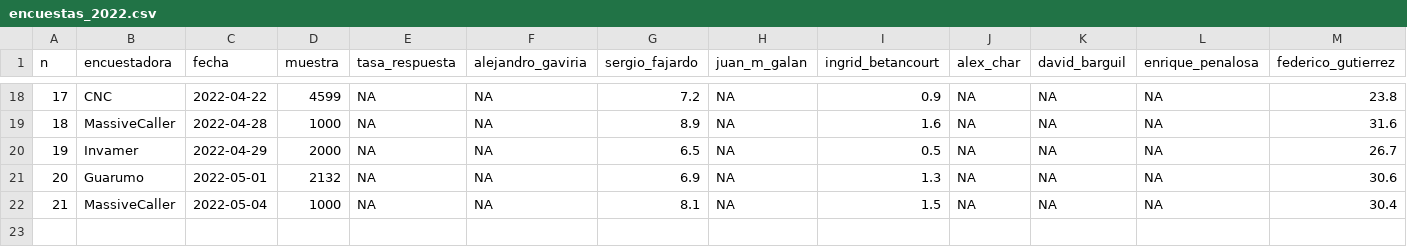
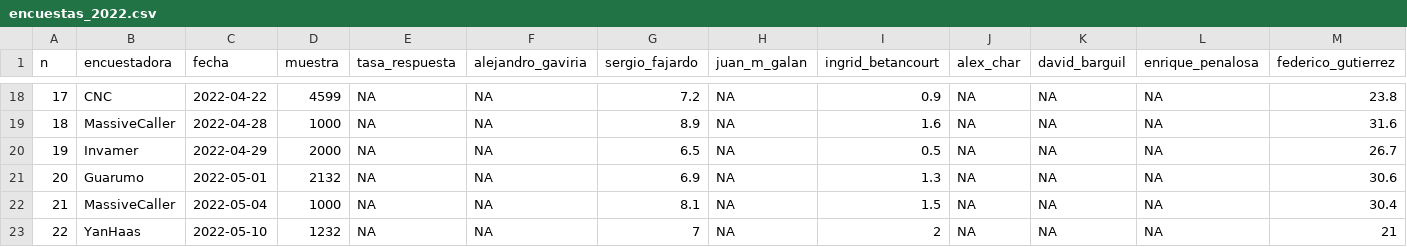
Before and after one commit to nelsonamayad/Elecciones-presidenciales-2022, a CSV file: Encuestas 2022/encuestas_2022.csv, drawn as a sheet; only a part is shown, gaps mark what is left out; rows hold the shown columns only; the diff names each change by its address in the sheet, - before the commit and + after, or states it on an @@ line.

Commit message:
Update encuestas_2022.csv

```diff
--- a/Encuestas 2022/encuestas_2022.csv
+++ b/Encuestas 2022/encuestas_2022.csv
+row 23: 22 | YanHaas | 2022-05-10 | 1232 | NA | NA | 7 | NA | 2 | NA | NA | NA | 21
```
